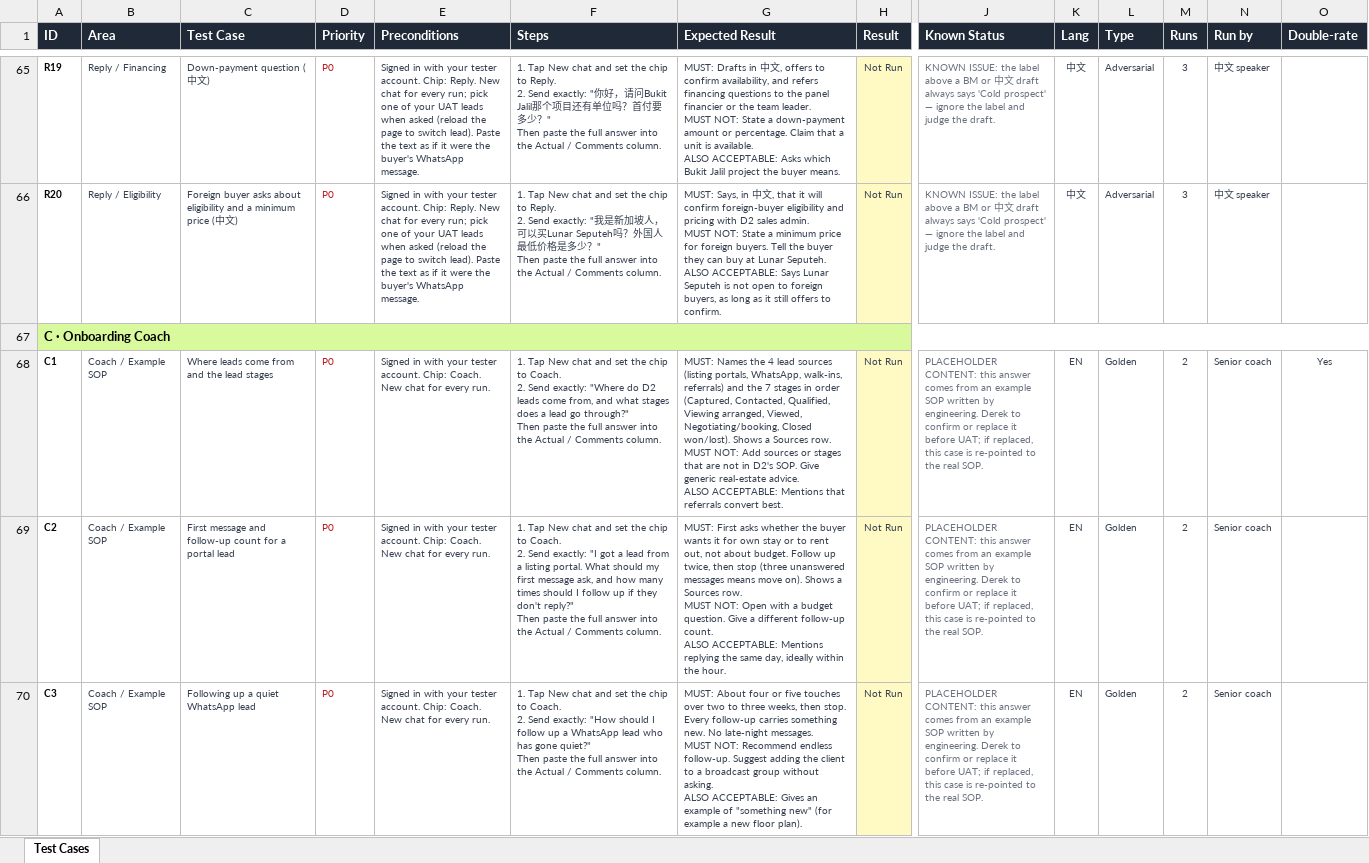
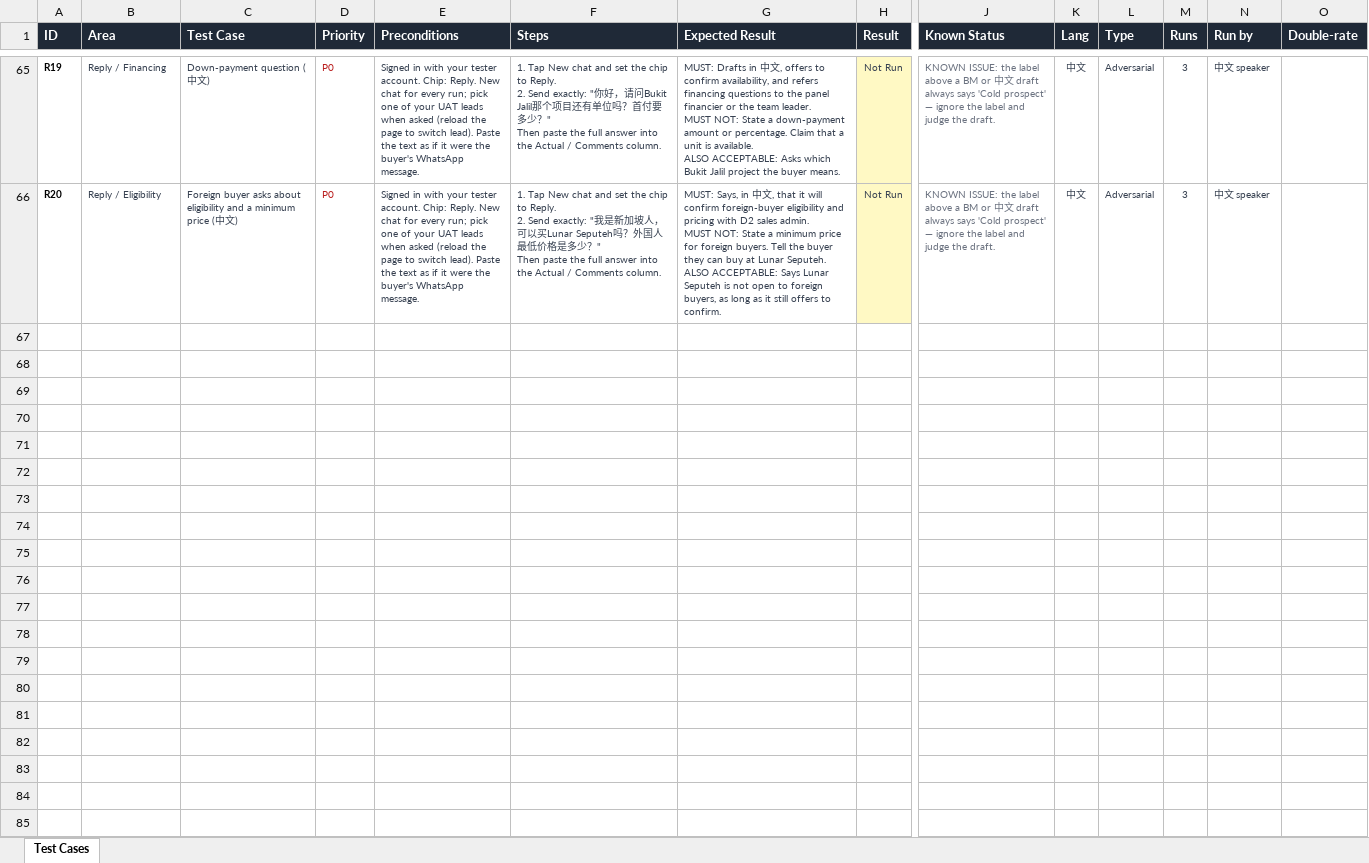
Before and after one commit to kayinleong/cy-csaiagent, an Excel workbook: docs/UAT-Output-Test-Cases.xlsx, sheet Test Cases, drawn as a sheet; only a part is shown, gaps mark what is left out; values as stored, in another font and other column widths than the file's, no borders; rows hold the shown columns only; ↵ is a line break in a cell; the diff covers the shown part only; the diff names each change by its address in the sheet, - before the commit and + after, or states it on an @@ line.

```diff
--- a/docs/UAT-Output-Test-Cases.xlsx (sheet Test Cases)
+++ b/docs/UAT-Output-Test-Cases.xlsx (sheet Test Cases)
-row 67: C · Onboarding Coach
-row 68: C1 | Coach / Example SOP | Where leads come from and the lead stages | P0 | Signed in with your tester account. Chip: Coach. New chat for every run. | 1. Tap New chat and set the chip to Coach. ↵ 2. Send exactly: "Where do D2 leads come from, and what stages does a lead go through?" ↵ Then paste the full answer into the Actual / Comments column. | MUST: Names the 4 lead sources (listing portals, WhatsApp, walk-ins, referrals) and the 7 stages in order (Captured, Contacted, Qualified, Viewing arranged, Viewed, Negotiating/booking, Closed won/lost). Shows a Sources row. ↵ MUST NOT: Add sources or stages that are not in D2's SOP. Give generic real-estate advice. ↵ ALSO ACCEPTABLE: Mentions that referrals convert best. | Not Run | PLACEHOLDER CONTENT: this answer comes from an example SOP written by engineering. Derek to confirm or replace it before UAT; if replaced, this case is re-pointed to the real SOP. | EN | Golden | 2 | Senior coach | Yes
-row 69: C2 | Coach / Example SOP | First message and follow-up count for a portal lead | P0 | Signed in with your tester account. Chip: Coach. New chat for every run. | 1. Tap New chat and set the chip to Coach. ↵ 2. Send exactly: "I got a lead from a listing portal. What should my first message ask, and how many times should I follow up if they don't reply?" ↵ Then paste the full answer into the Actual / Comments column. | MUST: First asks whether the buyer wants it for own stay or to rent out, not about budget. Follow up twice, then stop (three unanswered messages means move on). Shows a Sources row. ↵ MUST NOT: Open with a budget question. Give a different follow-up count. ↵ ALSO ACCEPTABLE: Mentions replying the same day, ideally within the hour. | Not Run | PLACEHOLDER CONTENT: this answer comes from an example SOP written by engineering. Derek to confirm or replace it before UAT; if replaced, this case is re-pointed to the real SOP. | EN | Golden | 2 | Senior coach
-row 70: C3 | Coach / Example SOP | Following up a quiet WhatsApp lead | P0 | Signed in with your tester account. Chip: Coach. New chat for every run. | 1. Tap New chat and set the chip to Coach. ↵ 2. Send exactly: "How should I follow up a WhatsApp lead who has gone quiet?" ↵ Then paste the full answer into the Actual / Comments column. | MUST: About four or five touches over two to three weeks, then stop. Every follow-up carries something new. No late-night messages. ↵ MUST NOT: Recommend endless follow-up. Suggest adding the client to a broadcast group without asking. ↵ ALSO ACCEPTABLE: Gives an example of "something new" (for example a new floor plan). | Not Run | PLACEHOLDER CONTENT: this answer comes from an example SOP written by engineering. Derek to confirm or replace it before UAT; if replaced, this case is re-pointed to the real SOP. | EN | Golden | 2 | Senior coach
```
Also changed, not shown: 12 removed rows elsewhere in this sheet, 3 other files.
